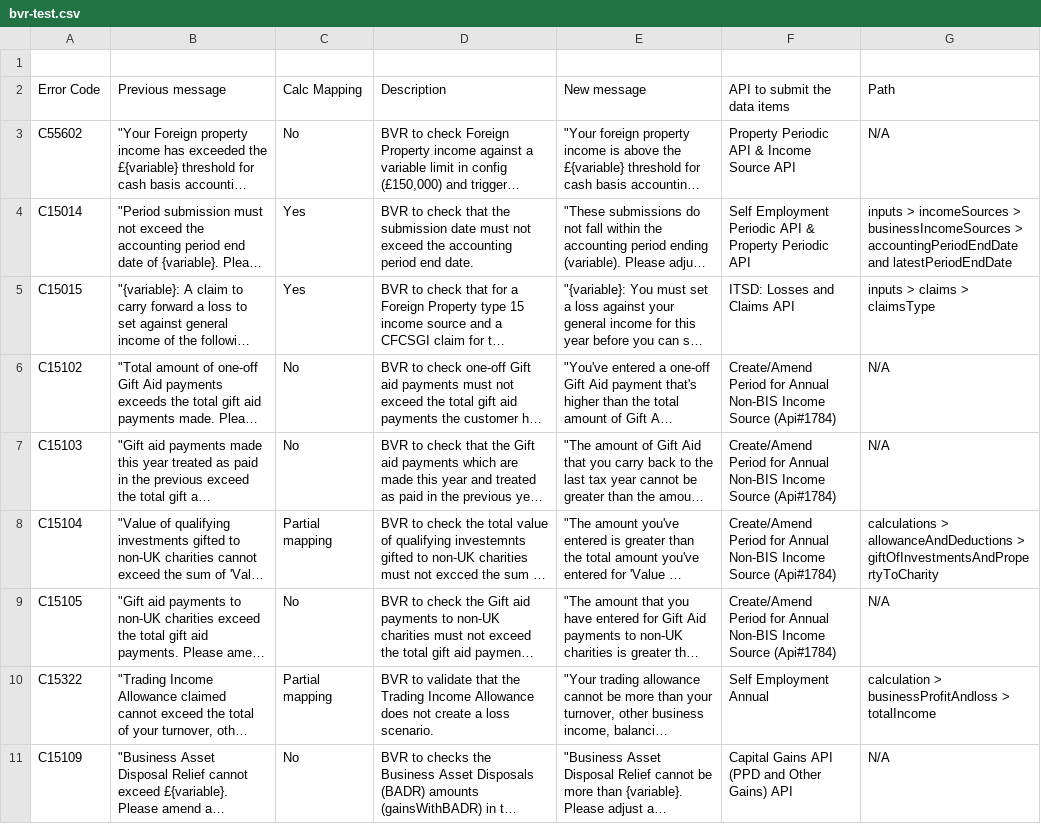
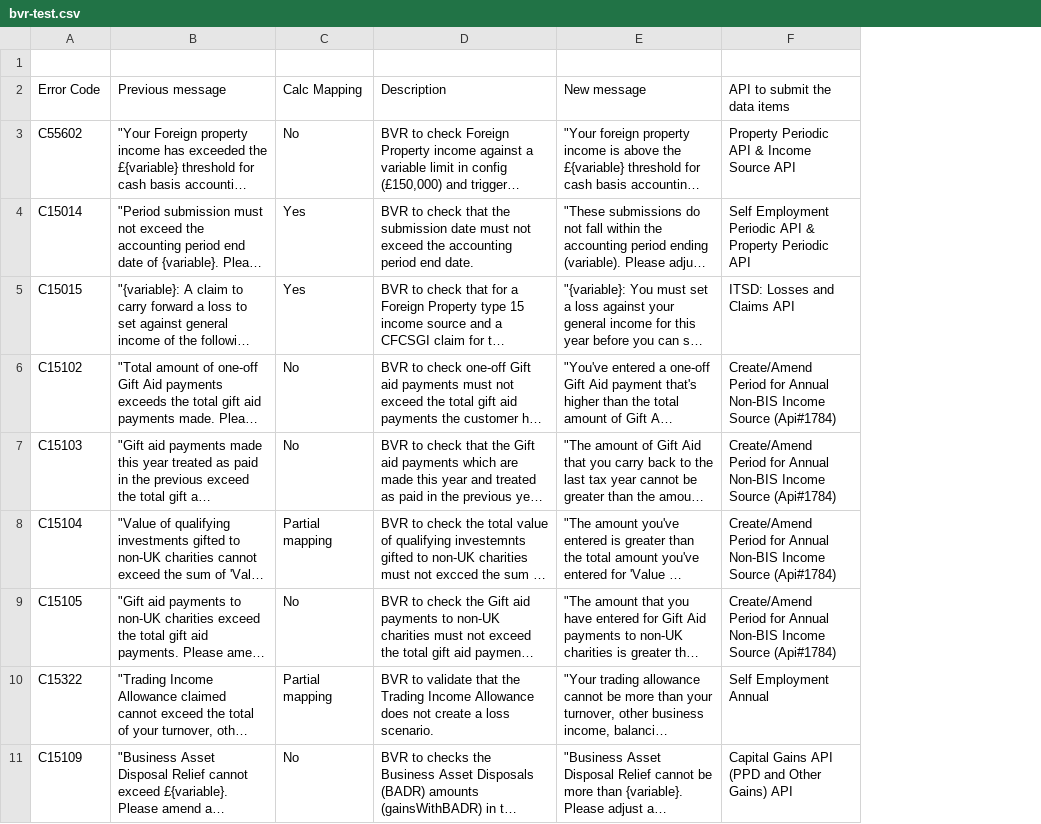
Before and after one commit to hmrc/income-tax-mtd-changelog, a CSV file: bvr-test.csv, drawn as a sheet; only a part is shown; long unchanged cells end in …; the diff names each change by its address in the sheet, - before the commit and + after, or states it on an @@ line.

Commit message:
Update to BVR csv

```diff
--- a/bvr-test.csv
+++ b/bvr-test.csv
-column G, rows 2-11: Path | N/A | inputs > incomeSources > businessIncomeSources > accountingPeriodEndDate and latestPeriodEndDate | inputs > claims > claimsType | N/A | N/A | calculations > allowanceAndDeductions > giftOfInvestmentsAndPropertyToCharity | N/A | calculation > businessProfitAndloss > totalIncome | N/A
```
